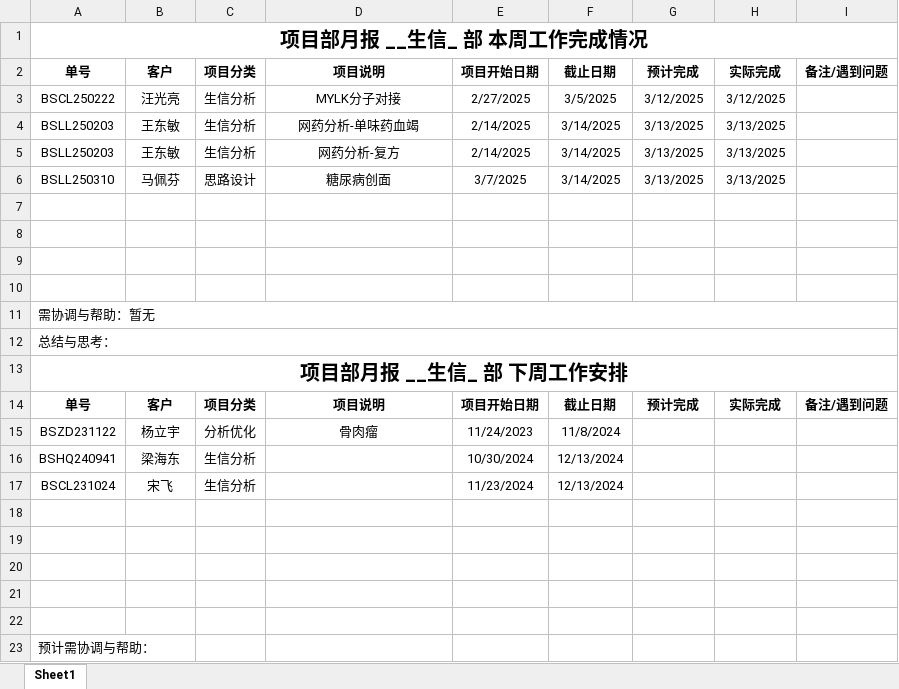
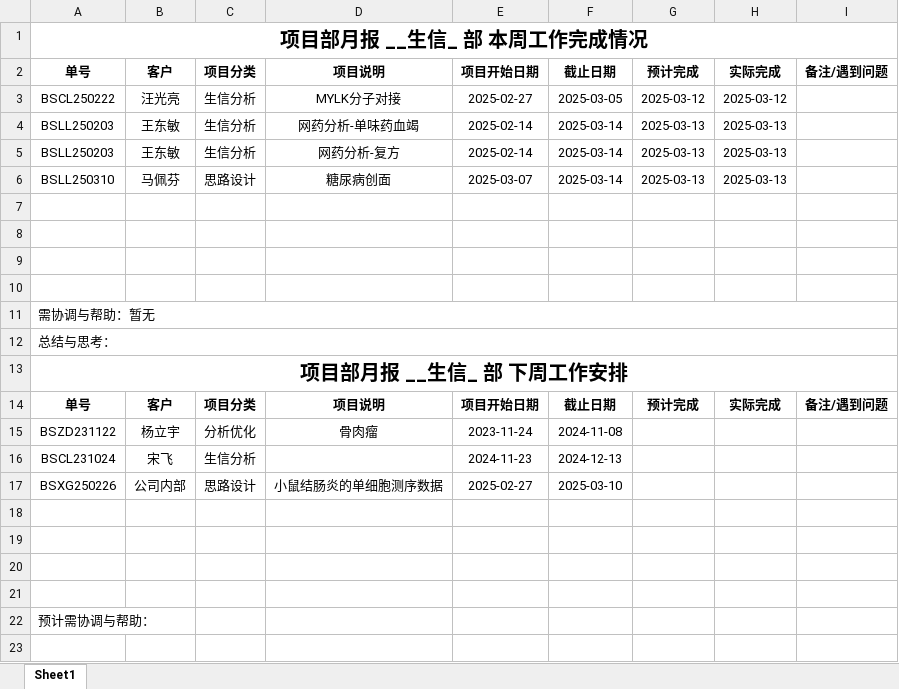
Before and after one commit to shaman-yellow/outline, an Excel workbook: bosai/summary_11/summary.xlsx, sheet Sheet1, drawn as a sheet; values as stored, in another font and other column widths than the file's, no borders; removed rows and columns are numbered as before the commit, all else as after; the diff names each change by its address in the sheet, - before the commit and + after, or states it on an @@ line.

```diff
--- a/bosai/summary_11/summary.xlsx (sheet Sheet1)
+++ b/bosai/summary_11/summary.xlsx (sheet Sheet1)
-E3: 2/27/2025
+E3: 2025-02-27
-F3: 3/5/2025
+F3: 2025-03-05
-G3: 3/12/2025
+G3: 2025-03-12
-H3: 3/12/2025
+H3: 2025-03-12
-E4:E5: 2/14/2025
+E4:E5: 2025-02-14
-F4:F6: 3/14/2025
+F4:F6: 2025-03-14
-G4:G6: 3/13/2025
+G4:G6: 2025-03-13
-H4:H6: 3/13/2025
+H4:H6: 2025-03-13
-E6: 3/7/2025
+E6: 2025-03-07
-E15: 11/24/2023
+E15: 2023-11-24
-F15: 11/8/2024
+F15: 2024-11-08
-row 16: BSHQ240941 | 梁海东 | 生信分析 |  | 10/30/2024 | 12/13/2024
-E16: 11/23/2024
+E16: 2024-11-23
-F16: 12/13/2024
+F16: 2024-12-13
-row 17: (empty)
+row 17: BSXG250226 | 公司内部 | 思路设计 | 小鼠结肠炎的单细胞测序数据 | 2025-02-27 | 2025-03-10
```
Also changed, not shown: 20 other files.
